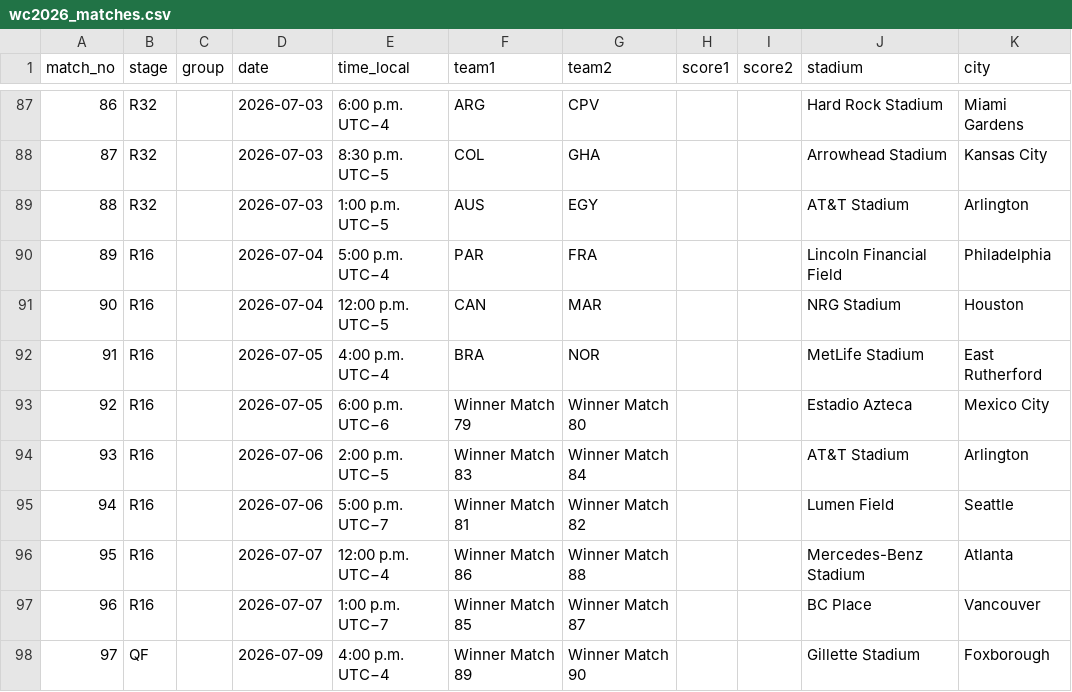
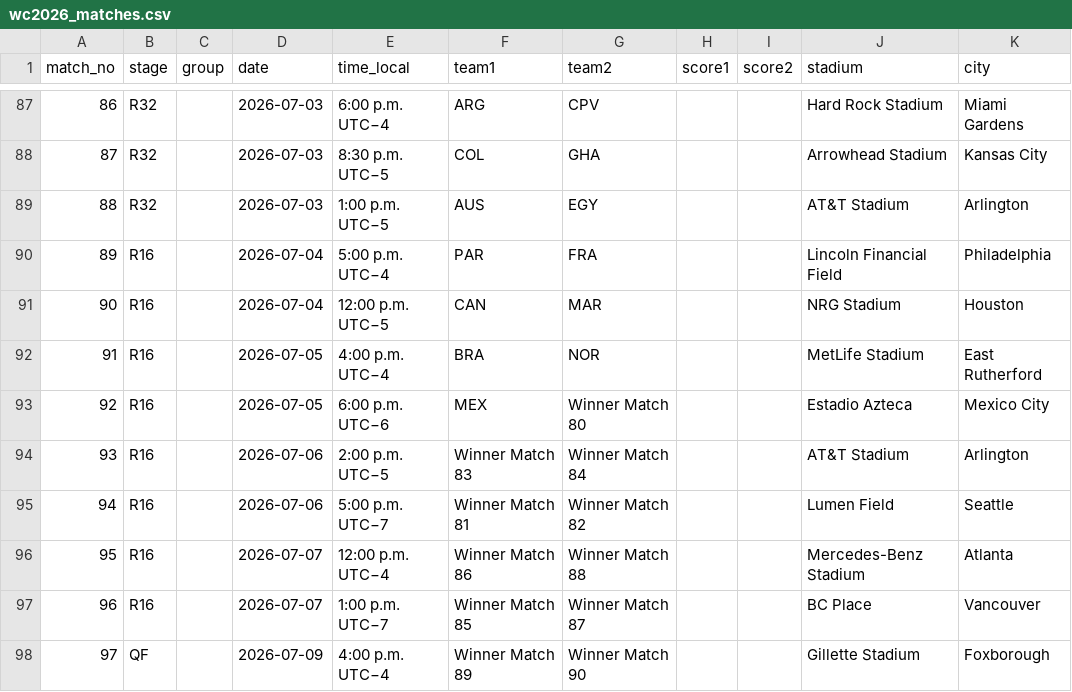
Before and after one commit to scalonico/mundial26, a CSV file: data/wc2026_matches.csv, drawn as a sheet; only a part is shown, gaps mark what is left out.

```diff
--- a/data/wc2026_matches.csv
+++ b/data/wc2026_matches.csv
@@ -92,3 +92,3 @@ match_no,stage,group,date,time_local,team1,team2,score1,score2,stadium,city
 91,R16,,2026-07-05,4:00 p.m. UTC−4,BRA,NOR,,,MetLife Stadium,East Rutherford
-92,R16,,2026-07-05,6:00 p.m. UTC−6,Winner Match 79,Winner Match 80,,,Estadio Azteca,Mexico City
+92,R16,,2026-07-05,6:00 p.m. UTC−6,MEX,Winner Match 80,,,Estadio Azteca,Mexico City
 93,R16,,2026-07-06,2:00 p.m. UTC−5,Winner Match 83,Winner Match 84,,,AT&T Stadium,Arlington
```
